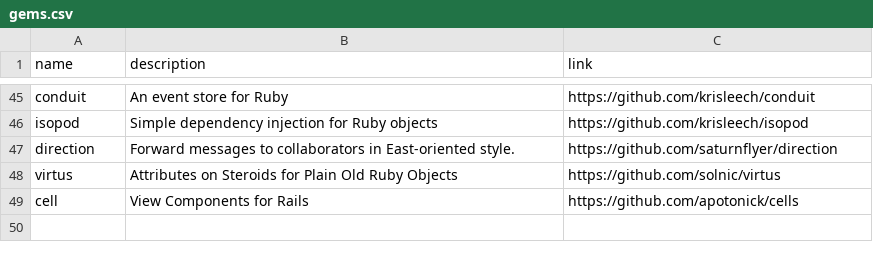
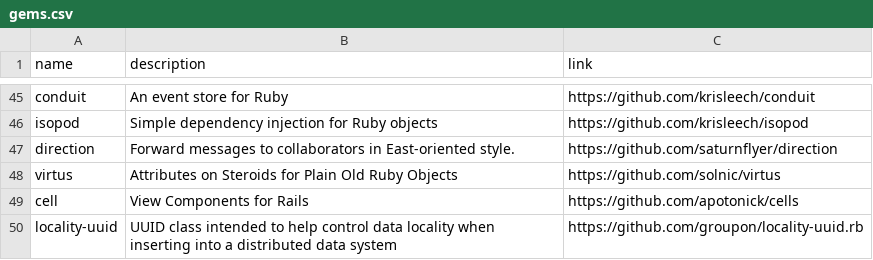
Before and after one commit to gregory/jouets, a CSV file: gems.csv, drawn as a sheet; only a part is shown, gaps mark what is left out; the diff names each change by its address in the sheet, - before the commit and + after, or states it on an @@ line.

Commit message:
Update gems.csv

```diff
--- a/gems.csv
+++ b/gems.csv
+row 50: locality-uuid | UUID class intended to help control data locality when inserting into a distributed data system | https://github.com/groupon/locality-uuid.rb
```
